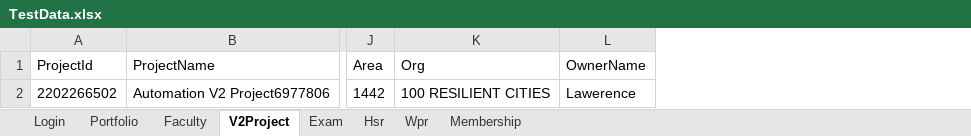
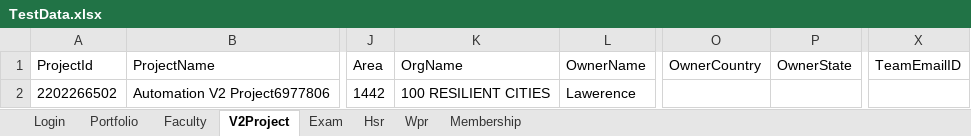
Before and after one commit to hNagesh/TDD_HireProus_project, an Excel workbook: TestData.xlsx, sheet V2Project, drawn as a sheet; only a part is shown, gaps mark what is left out; values as stored, in another font and other column widths than the file's, no borders; the diff names each change by its address in the sheet, - before the commit and + after, or states it on an @@ line.

```diff
--- a/TestData.xlsx (sheet V2Project)
+++ b/TestData.xlsx (sheet V2Project)
+column O (OwnerCountry), empty
+column P (OwnerState), empty
+column X (TeamEmailID), empty
-K1: Org
+K1: OrgName
```
Also changed, not shown: sheet Faculty, sheet Hsr, sheet Wpr, sheet Exam, 15 other files.
